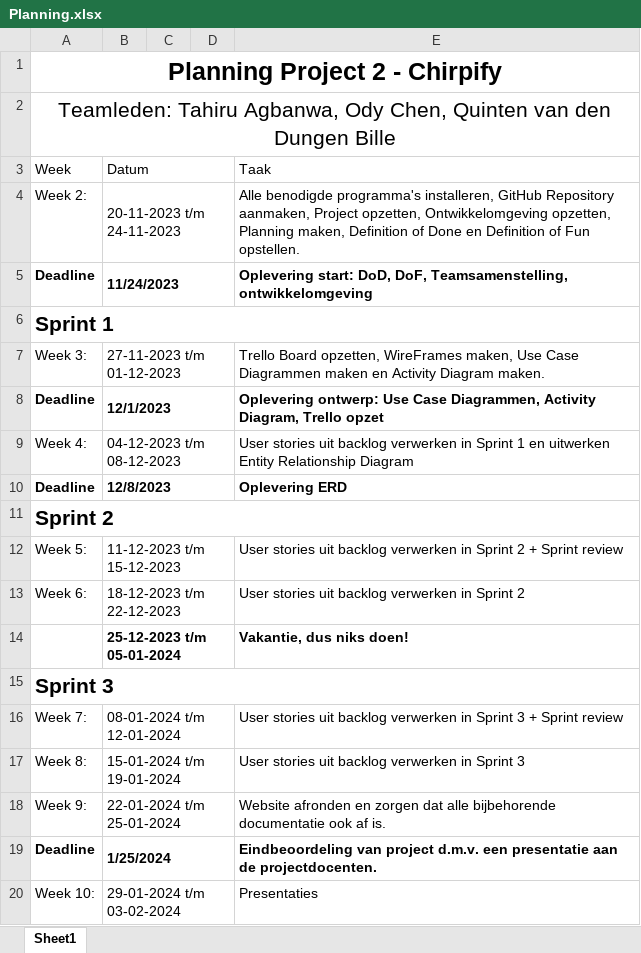
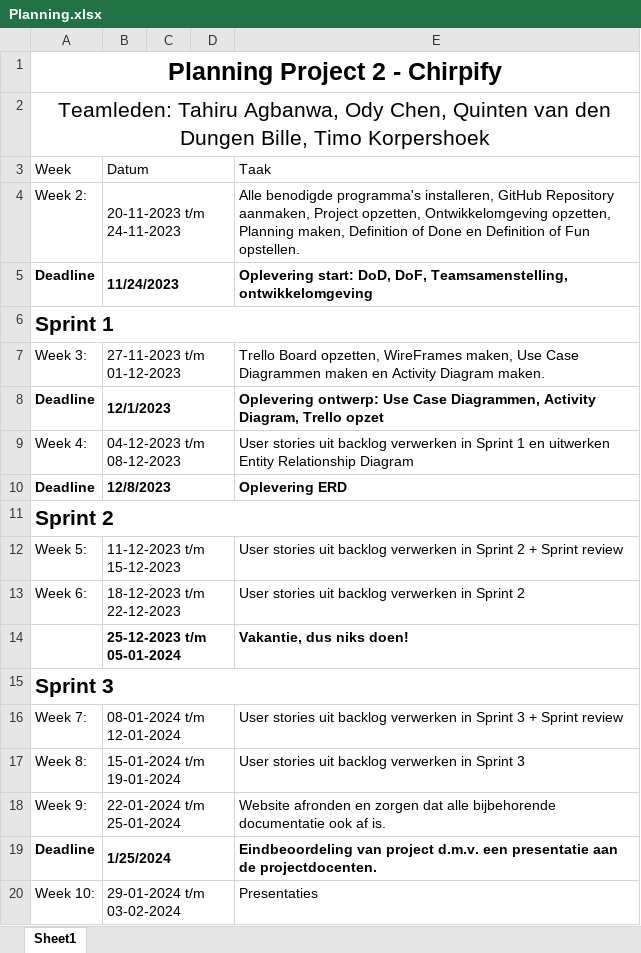
Before and after one commit to WhatABeatifulDuwang/Chirpify, an Excel workbook: Documentatie/Planning.xlsx, sheet Sheet1, drawn as a sheet; values as stored, in another font and other column widths than the file's, no borders; the diff names each change by its address in the sheet, - before the commit and + after, or states it on an @@ line.

Commit message:
Timo toegevoegd aan documentatie

```diff
--- a/Documentatie/Planning.xlsx (sheet Sheet1)
+++ b/Documentatie/Planning.xlsx (sheet Sheet1)
-A2 (Week): …den Dungen Bille
+A2 (Week): …den Dungen Bille, Timo Korpershoek
```
Also changed, not shown: 2 other files.
